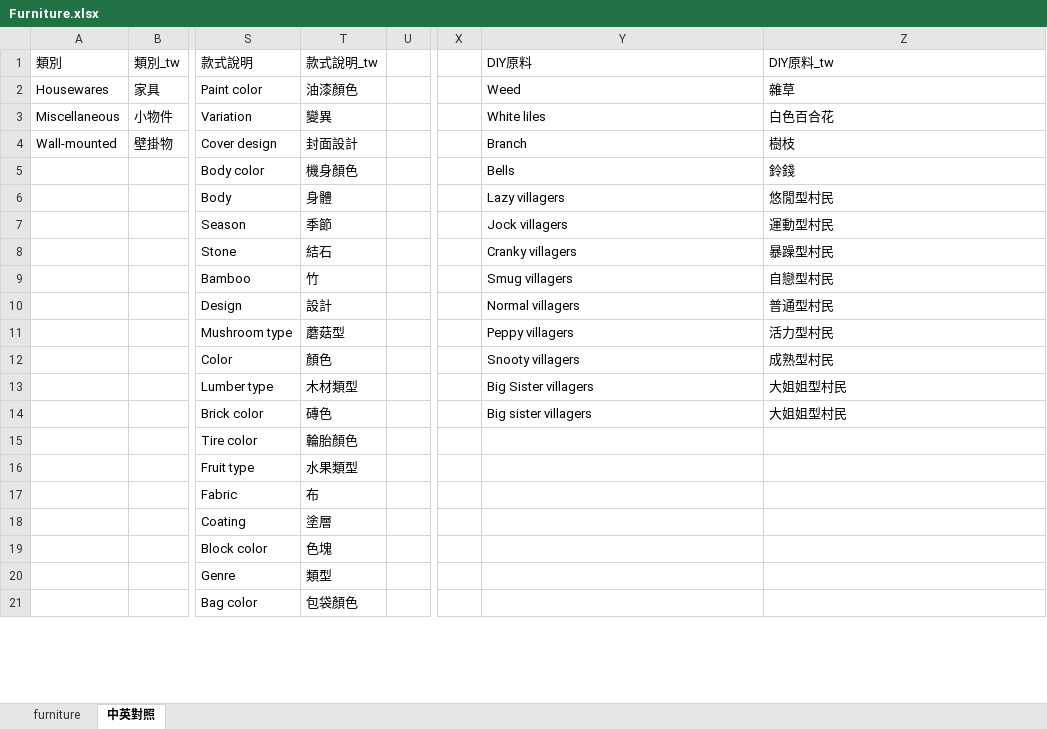
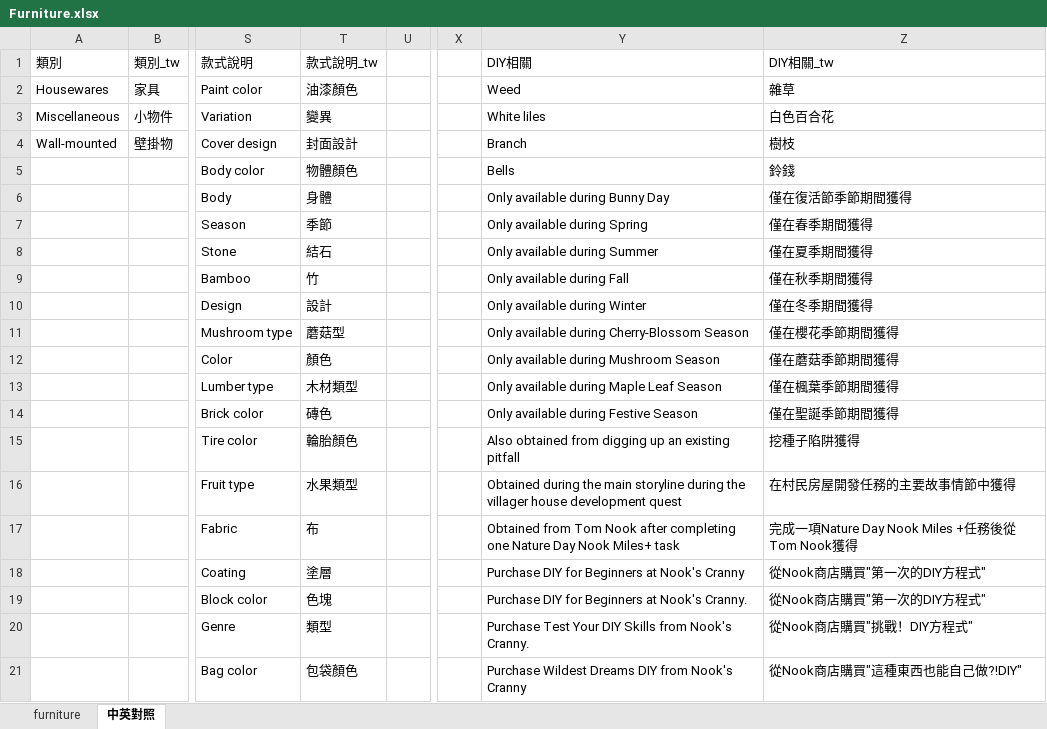
Before and after one commit to HuskyHsu/NookAssets, an Excel workbook: tempData/Furniture.xlsx, sheet 中英對照, drawn as a sheet; only a part is shown, gaps mark what is left out; values as stored, in another font and other column widths than the file's, no borders; the diff covers the shown part only; the diff names each change by its address in the sheet, - before the commit and + after, or states it on an @@ line.

```diff
--- a/tempData/Furniture.xlsx (sheet 中英對照)
+++ b/tempData/Furniture.xlsx (sheet 中英對照)
-Y1: DIY原料
+Y1: DIY相關
-Z1: DIY原料_tw
+Z1: DIY相關_tw
-T5 (款式說明_tw): 機身顏色
+T5 (款式說明_tw): 物體顏色
-Y6 (DIY相關): Lazy villagers
+Y6 (DIY相關): Only available during Bunny Day
-Z6 (DIY相關_tw): 悠閒型村民
+Z6 (DIY相關_tw): 僅在復活節季節期間獲得
-Y7 (DIY相關): Jock villagers
+Y7 (DIY相關): Only available during Spring
-Z7 (DIY相關_tw): 運動型村民
+Z7 (DIY相關_tw): 僅在春季期間獲得
-Y8 (DIY相關): Cranky villagers
+Y8 (DIY相關): Only available during Summer
-Z8 (DIY相關_tw): 暴躁型村民
+Z8 (DIY相關_tw): 僅在夏季期間獲得
-Y9 (DIY相關): Smug villagers
+Y9 (DIY相關): Only available during Fall
-Z9 (DIY相關_tw): 自戀型村民
+Z9 (DIY相關_tw): 僅在秋季期間獲得
-Y10 (DIY相關): Normal villagers
+Y10 (DIY相關): Only available during Winter
-Z10 (DIY相關_tw): 普通型村民
+Z10 (DIY相關_tw): 僅在冬季期間獲得
-Y11 (DIY相關): Peppy villagers
+Y11 (DIY相關): Only available during Cherry-Blossom Season
-Z11 (DIY相關_tw): 活力型村民
+Z11 (DIY相關_tw): 僅在櫻花季節期間獲得
-Y12 (DIY相關): Snooty villagers
+Y12 (DIY相關): Only available during Mushroom Season
-Z12 (DIY相關_tw): 成熟型村民
+Z12 (DIY相關_tw): 僅在蘑菇季節期間獲得
-Y13 (DIY相關): Big Sister villagers
+Y13 (DIY相關): Only available during Maple Leaf Season
-Z13 (DIY相關_tw): 大姐姐型村民
+Z13 (DIY相關_tw): 僅在楓葉季節期間獲得
-Y14 (DIY相關): Big sister villagers
+Y14 (DIY相關): Only available during Festive Season
-Z14 (DIY相關_tw): 大姐姐型村民
+Z14 (DIY相關_tw): 僅在聖誕季節期間獲得
-Y15 (DIY相關): (empty)
+Y15 (DIY相關): Also obtained from digging up an existing pitfall
-Z15 (DIY相關_tw): (empty)
+Z15 (DIY相關_tw): 挖種子陷阱獲得
-Y16 (DIY相關): (empty)
+Y16 (DIY相關): Obtained during the main storyline during the villager house development quest
-Z16 (DIY相關_tw): (empty)
+Z16 (DIY相關_tw): 在村民房屋開發任務的主要故事情節中獲得
-Y17 (DIY相關): (empty)
+Y17 (DIY相關): Obtained from Tom Nook after completing one Nature Day Nook Miles+ task
-Z17 (DIY相關_tw): (empty)
+Z17 (DIY相關_tw): 完成一項Nature Day Nook Miles +任務後從Tom Nook獲得
-Y18 (DIY相關): (empty)
+Y18 (DIY相關): Purchase DIY for Beginners at Nook's Cranny
-Z18:Z19 (DIY相關_tw): (empty)
+Z18:Z19 (DIY相關_tw): 從Nook商店購買"第一次的DIY方程式"
-Y19 (DIY相關): (empty)
+Y19 (DIY相關): Purchase DIY for Beginners at Nook's Cranny.
-Y20 (DIY相關): (empty)
+Y20 (DIY相關): Purchase Test Your DIY Skills from Nook's Cranny.
-Z20 (DIY相關_tw): (empty)
+Z20 (DIY相關_tw): 從Nook商店購買"挑戰！DIY方程式"
-Y21 (DIY相關): (empty)
+Y21 (DIY相關): Purchase Wildest Dreams DIY from Nook's Cranny
-Z21 (DIY相關_tw): (empty)
+Z21 (DIY相關_tw): 從Nook商店購買"這種東西也能自己做?!DIY"
```
Also changed, not shown: 112 edited cells elsewhere in this sheet, 3 other files.
